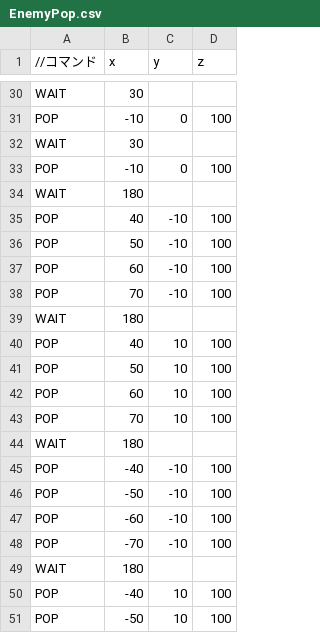
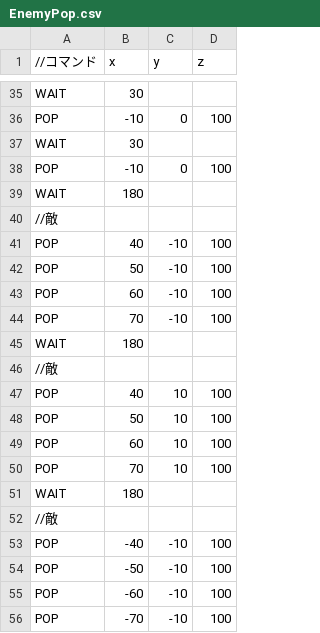
Before and after one commit to Tetsuya4430/Employment, a CSV file: Resources/EnemyPop.csv, drawn as a sheet; only a part is shown, gaps mark what is left out; the shorter side is filled out with more unchanged rows; the diff covers the shown part only.

```diff
--- a/Resources/EnemyPop.csv
+++ b/Resources/EnemyPop.csv
@@ -34,2 +39,3 @@ POP,-10, 0, 100
 WAIT,180,,
+//敵
 POP,40, -10, 100
@@ -39,2 +45,3 @@ POP,70, -10, 100
 WAIT,180,,
+//敵
 POP,40, 10, 100
@@ -44,2 +51,3 @@ POP,70, 10, 100
 WAIT,180,,
+//敵
 POP,-40, -10, 100
```
Also changed, not shown: 7 added rows and 3 moved rows elsewhere in this file, 34 other files.
